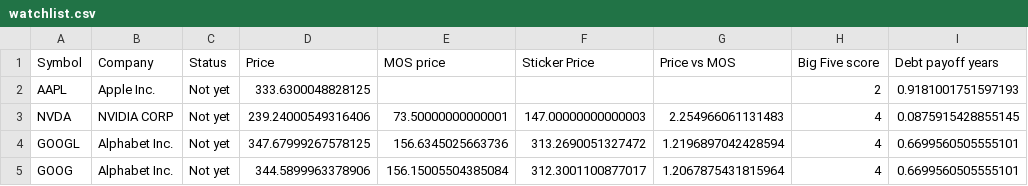
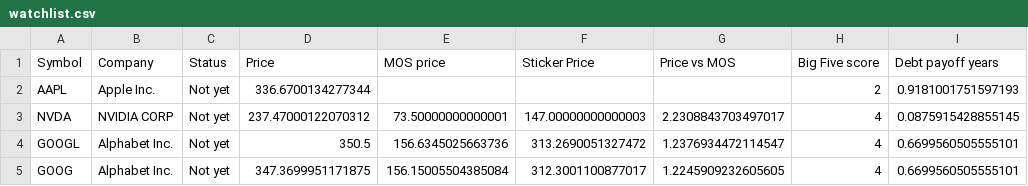
Before and after one commit to kneth95/rule-one-analyzer, a CSV file: data/csv/watchlist.csv, drawn as a sheet; only a part is shown; the diff names each change by its address in the sheet, - before the commit and + after, or states it on an @@ line.

```diff
--- a/data/csv/watchlist.csv
+++ b/data/csv/watchlist.csv
-D2 (Price): 333.6300048828125
+D2 (Price): 336.6700134277344
-D3 (Price): 239.24000549316406
+D3 (Price): 237.47000122070312
-G3 (Price vs MOS): 2.254966061131483
+G3 (Price vs MOS): 2.2308843703497017
-D4 (Price): 347.67999267578125
+D4 (Price): 350.5
-G4 (Price vs MOS): 1.2196897042428594
+G4 (Price vs MOS): 1.2376934472114547
-D5 (Price): 344.5899963378906
+D5 (Price): 347.3699951171875
-G5 (Price vs MOS): 1.2067875431815964
+G5 (Price vs MOS): 1.2245909232605605
```
Also changed, not shown: 1 other file.
